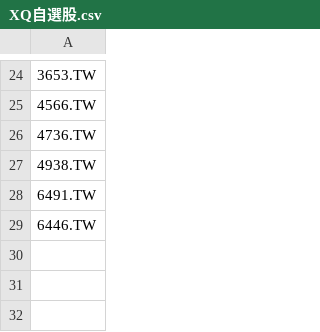
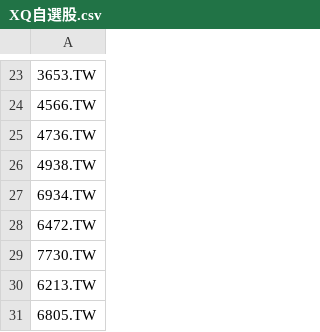
Before and after one commit to yoshiagent/tw-weekly-ma20, a CSV file: XQ自選股.csv, drawn as a sheet; only a part is shown, gaps mark what is left out; the diff covers the shown part only.

```diff
--- a/XQ自選股.csv
+++ b/XQ自選股.csv
@@ -27,3 +26,6 @@
 4938.TW
-6491.TW
-6446.TW
+6934.TW
+6472.TW
+7730.TW
+6213.TW
+6805.TW
```
Also changed, not shown: 1 added row, 2 removed rows and 15 edited cells elsewhere in this file, 3 other files.
